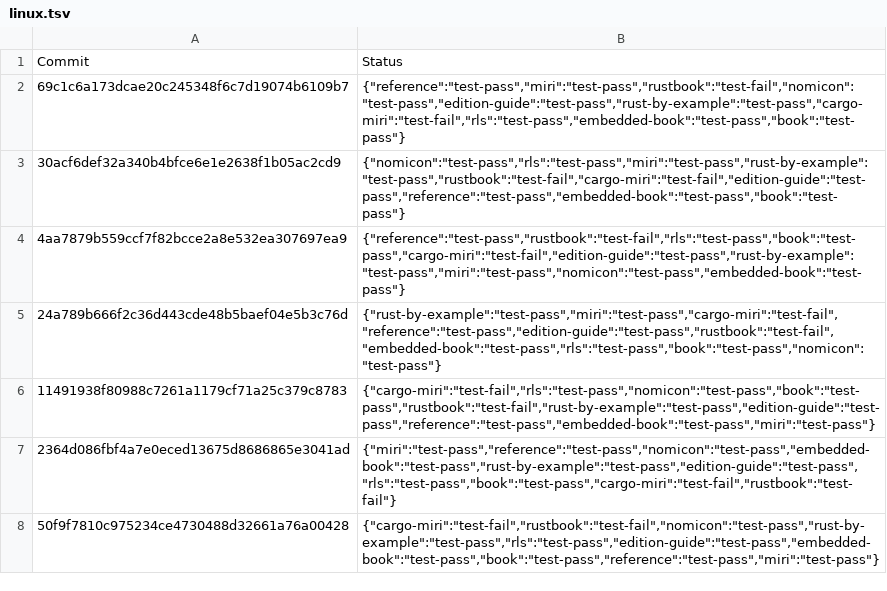
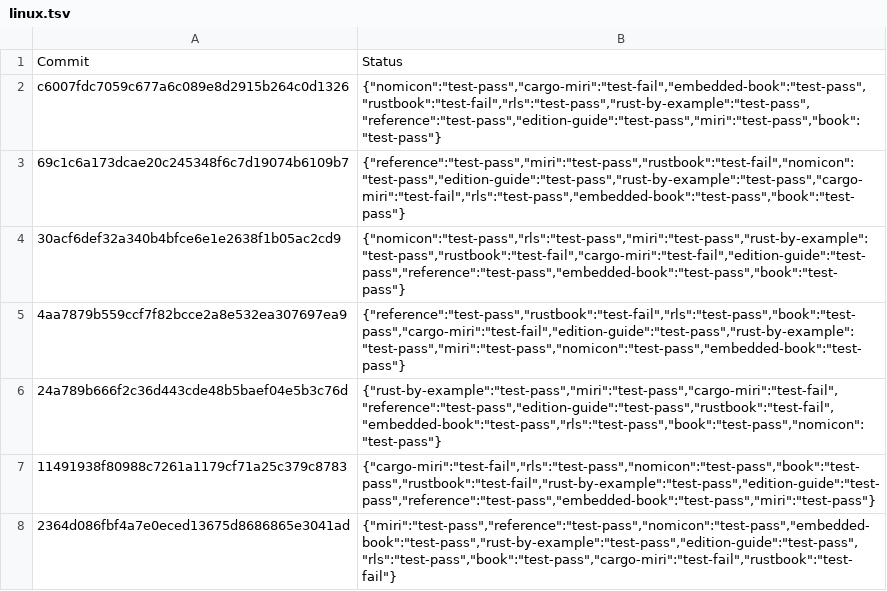
Before and after one commit to rust-lang-nursery/rust-toolstate, a TSV file: history/linux.tsv, drawn as a sheet; only a part is shown; the shorter side is filled out with more unchanged rows.

Commit message:
(linux CI update)

```diff
--- a/history/linux.tsv
+++ b/history/linux.tsv
@@ -1,2 +1,3 @@
 Commit	Status
+c6007fdc7059c677a6c089e8d2915b264c0d1326	{"nomicon":"test-pass","cargo-miri":"test-fail","embedded-book":"test-pass","rustbook":"test-fail","rls":"test-pass","rust-by-example":"test-pass","reference":"test-pass","edition-guide":"test-pass","miri":"test-pass","book":"test-pass"}
 69c1c6a173dcae20c245348f6c7d19074b6109b7	{"reference":"test-pass","miri":"test-pass","rustbook":"test-fail","nomicon":"test-pass","edition-guide":"test-pass","rust-by-example":"test-pass","cargo-miri":"test-fail","rls":"test-pass","embedded-book":"test-pass","book":"test-pass"}
```
